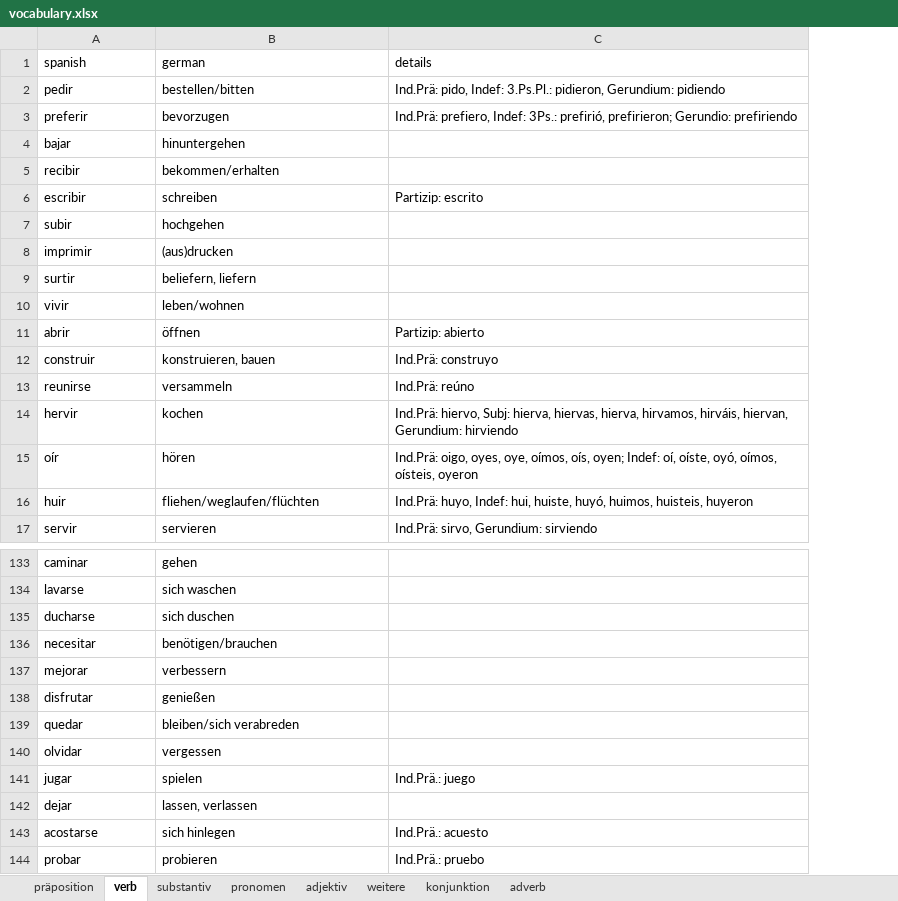
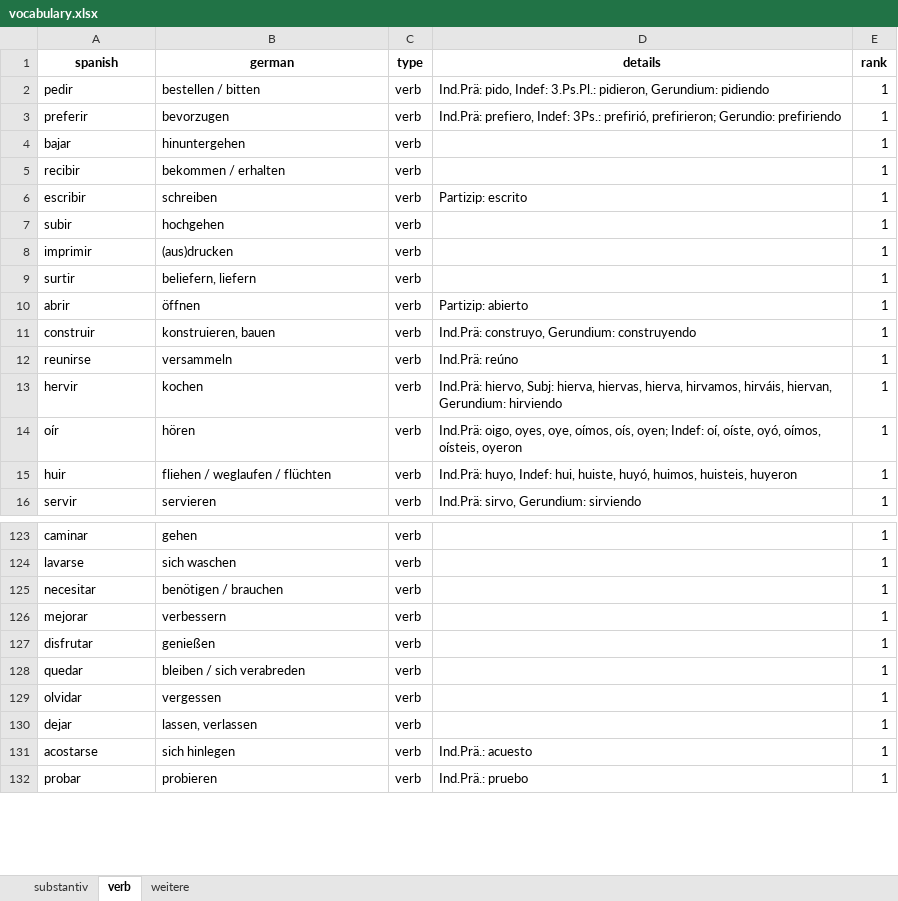
Before and after one commit to bnnlukas/flashcard_app, an Excel workbook: data/vocabulary.xlsx, sheet verb, drawn as a sheet; only a part is shown, gaps mark what is left out; values as stored, in another font and other column widths than the file's, no borders; removed rows and columns are numbered as before the commit, all else as after; the diff covers the shown part only; the diff names each change by its address in the sheet, - before the commit and + after, or states it on an @@ line.

```diff
--- a/data/vocabulary.xlsx (sheet verb)
+++ b/data/vocabulary.xlsx (sheet verb)
-sheet tab: präposition
-sheet tab: pronomen
-sheet tab: adjektiv
-sheet tab: konjunktion
-sheet tab: adverb
@@ sheet tab order changed: substantiv | verb | weitere @@
+column C (type), rows 2-16: all verb; rows 123-132: all verb
+column E (rank), rows 2-16: all 1; rows 123-132: all 1
@@ A1:B1 bold: off → on, alignment: left → center @@
@@ D1 bold: off → on, alignment: left → center @@
-B2 (german): bestellen/bitten
+B2 (german): bestellen / bitten
-B5 (german): bekommen/erhalten
+B5 (german): bekommen / erhalten
-row 10: vivir | leben/wohnen
-D11 (details): Ind.Prä: construyo
+D11 (details): Ind.Prä: construyo, Gerundium: construyendo
-B15 (german): fliehen/weglaufen/flüchten
+B15 (german): fliehen / weglaufen / flüchten
@@ row 135 moved to row 156: ducharse @@
-B125 (german): benötigen/brauchen
+B125 (german): benötigen / brauchen
-B128 (german): bleiben/sich verabreden
+B128 (german): bleiben / sich verabreden
@@ row 141 moved to row 151: jugar @@
```
Also changed, not shown: 13 added rows, 3 removed rows, 15 moved rows and 28 edited cells elsewhere in this sheet, sheet weitere, sheet substantiv, 6 other files.
